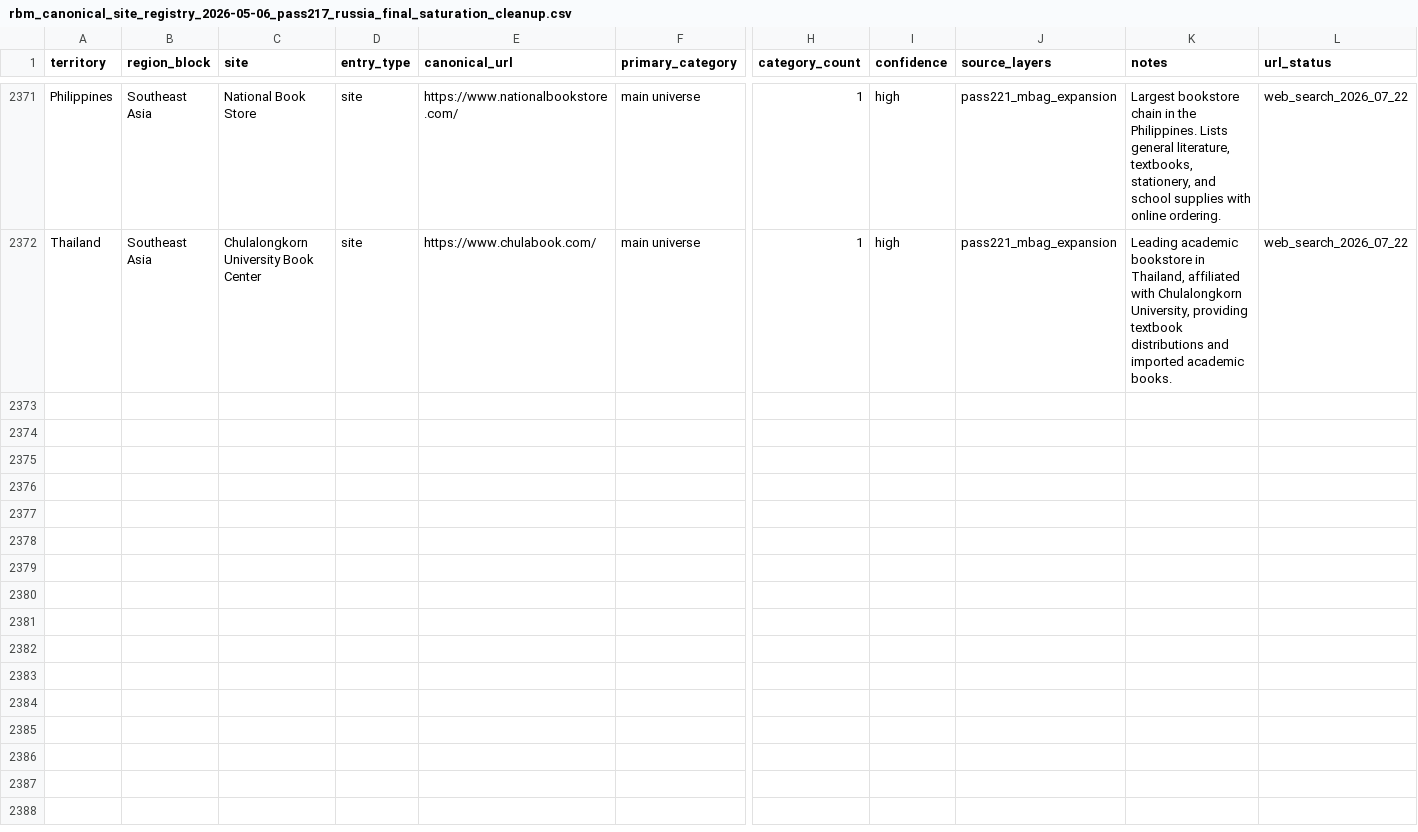
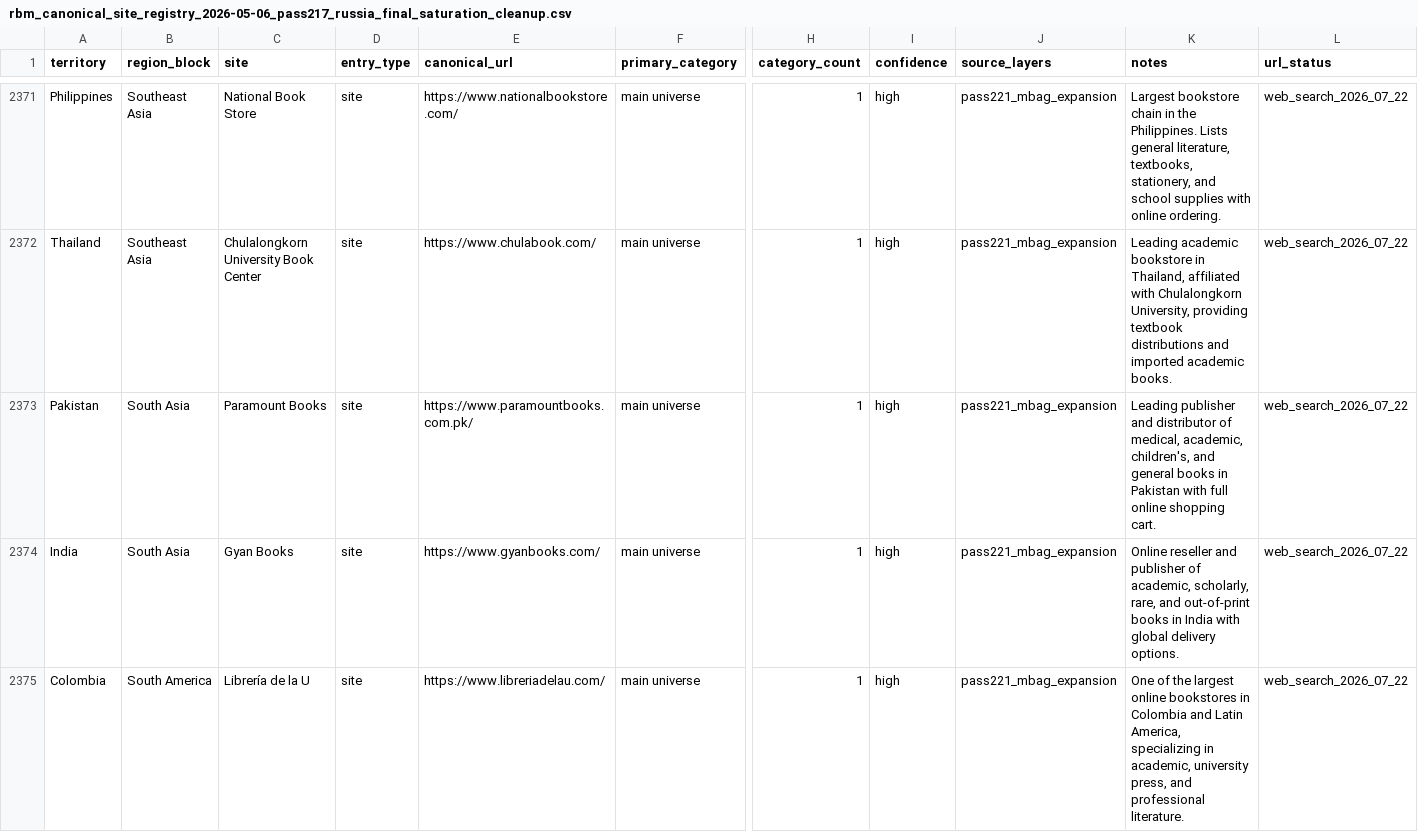
Before and after one commit to davidgn/rbm_crawlers, a CSV file: data/rbm_canonical_site_registry_2026-05-06_pass217_russia_final_saturation_cleanup.csv, drawn as a sheet; only a part is shown, gaps mark what is left out; rows hold the shown columns only; the diff names each change by its address in the sheet, - before the commit and + after, or states it on an @@ line.

Commit message:
Pass221 M-Bag Expansion Batch 2: Add 3 spiders + 3 registry entries + Milestone 33

```diff
--- a/data/rbm_canonical_site_registry_2026-05-06_pass217_russia_final_saturation_cleanup.csv
+++ b/data/rbm_canonical_site_registry_2026-05-06_pass217_russia_final_saturation_cleanup.csv
+row 2373: Pakistan | South Asia | Paramount Books | site | https://www.paramountbooks.com.pk/ | main universe | 1 | high | pass221_mbag_expansion | Leading publisher and distributor of medical, academic, children's, and general books in Pakistan with full online shopping cart. | web_search_2026_07_22
+row 2374: India | South Asia | Gyan Books | site | https://www.gyanbooks.com/ | main universe | 1 | high | pass221_mbag_expansion | Online reseller and publisher of academic, scholarly, rare, and out-of-print books in India with global delivery options. | web_search_2026_07_22
+row 2375: Colombia | South America | Librería de la U | site | https://www.libreriadelau.com/ | main universe | 1 | high | pass221_mbag_expansion | One of the largest online bookstores in Colombia and Latin America, specializing in academic, university press, and professional literature. | web_search_2026_07_22
```
Also changed, not shown: 4 other files.
